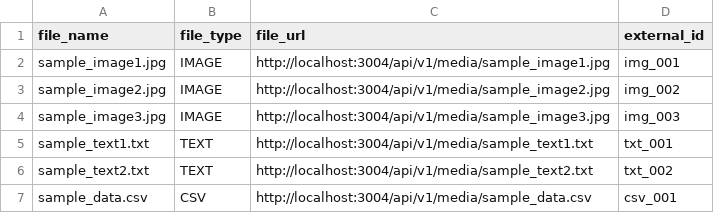
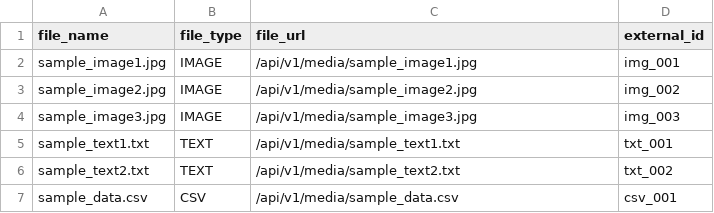
Before and after one commit to atgoel-inadev/welo-platform-ui, a CSV file: public/uploads/demo-batch.csv, drawn as a sheet.

```diff
--- a/public/uploads/demo-batch.csv
+++ b/public/uploads/demo-batch.csv
@@ -1,7 +1,7 @@
 file_name,file_type,file_url,external_id
-sample_image1.jpg,IMAGE,http://localhost:3004/api/v1/media/sample_image1.jpg,img_001
-sample_image2.jpg,IMAGE,http://localhost:3004/api/v1/media/sample_image2.jpg,img_002
-sample_image3.jpg,IMAGE,http://localhost:3004/api/v1/media/sample_image3.jpg,img_003
-sample_text1.txt,TEXT,http://localhost:3004/api/v1/media/sample_text1.txt,txt_001
-sample_text2.txt,TEXT,http://localhost:3004/api/v1/media/sample_text2.txt,txt_002
-sample_data.csv,CSV,http://localhost:3004/api/v1/media/sample_data.csv,csv_001
+sample_image1.jpg,IMAGE,/api/v1/media/sample_image1.jpg,img_001
+sample_image2.jpg,IMAGE,/api/v1/media/sample_image2.jpg,img_002
+sample_image3.jpg,IMAGE,/api/v1/media/sample_image3.jpg,img_003
+sample_text1.txt,TEXT,/api/v1/media/sample_text1.txt,txt_001
+sample_text2.txt,TEXT,/api/v1/media/sample_text2.txt,txt_002
+sample_data.csv,CSV,/api/v1/media/sample_data.csv,csv_001
```
Also changed, not shown: 9 other files.
